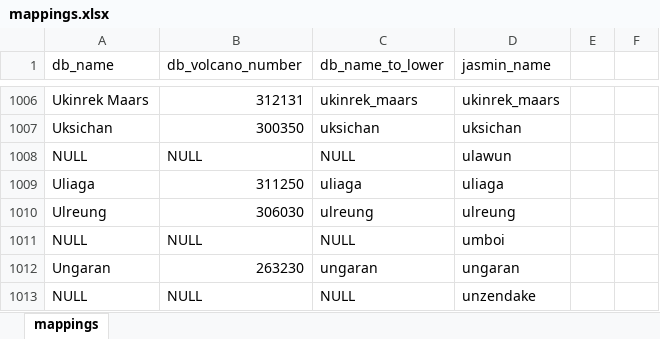
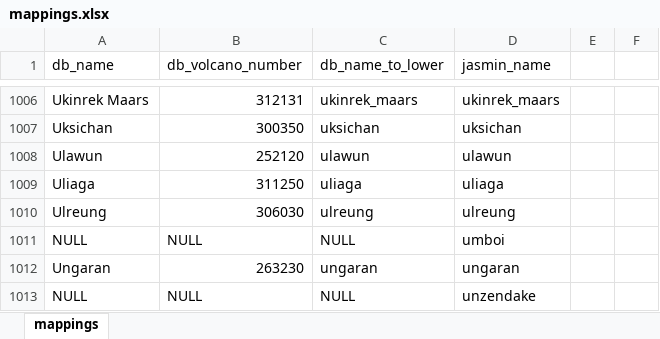
Before and after one commit to alejobeap/Archivos, an Excel workbook: mappings.xlsx, sheet mappings, drawn as a sheet; only a part is shown, gaps mark what is left out; values as stored, in another font and other column widths than the file's, no borders; removed rows and columns are numbered as before the commit, all else as after; the diff names each change by its address in the sheet, - before the commit and + after, or states it on an @@ line.

Commit message:
Add files via upload

```diff
--- a/mappings.xlsx (sheet mappings)
+++ b/mappings.xlsx (sheet mappings)
-row 1008: NULL | NULL | NULL | ulawun
+row 1008: Ulawun | 252120 | ulawun | ulawun
```
